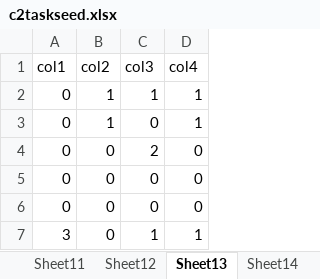
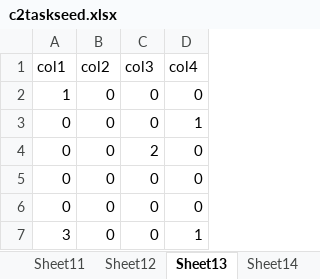
Before and after one commit to 196kakinuma/Cooperation, an Excel workbook: Assets/Excels/C2/c2taskseed.xlsx, sheet Sheet13, drawn as a sheet; values as stored, in another font and other column widths than the file's, no borders; removed rows and columns are numbered as before the commit, all else as after; the diff names each change by its address in the sheet, - before the commit and + after, or states it on an @@ line.

```diff
--- a/Assets/Excels/C2/c2taskseed.xlsx (sheet Sheet13)
+++ b/Assets/Excels/C2/c2taskseed.xlsx (sheet Sheet13)
-row 2: 0 | 1 | 1 | 1
+row 2: 1 | 0 | 0 | 0
-B3 (col2): 1
+B3 (col2): 0
-C7 (col3): 1
+C7 (col3): 0
```
Also changed, not shown: sheet Sheet7, sheet Sheet17, sheet Sheet6, sheet Sheet18, sheet Sheet19, sheet Sheet9, 13 more sheets, 4 other files.
